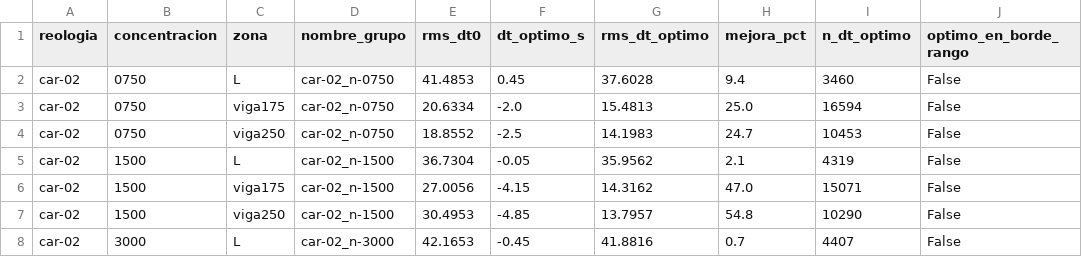
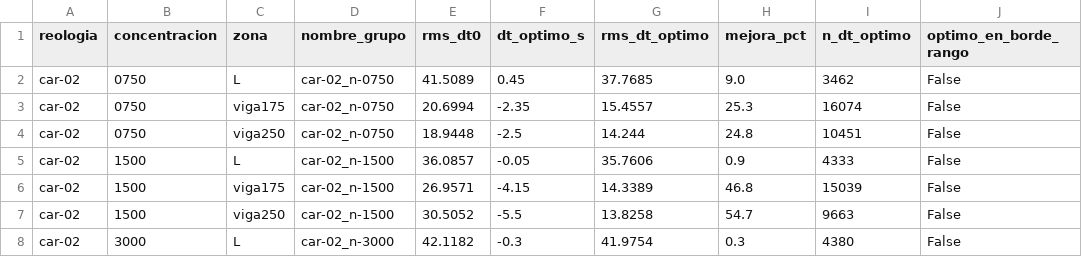
Before and after one commit to patricioamoreno/PIV_analisis_carbopol_fibers, a CSV file: calibracion_offset_piv_ptv.csv, drawn as a sheet; only a part is shown; the diff covers the shown part only; the diff names each change by its address in the sheet, - before the commit and + after, or states it on an @@ line.

```diff
--- a/calibracion_offset_piv_ptv.csv
+++ b/calibracion_offset_piv_ptv.csv
-E2 (rms_dt0): 41.4853
+E2 (rms_dt0): 41.5089
-G2 (rms_dt_optimo): 37.6028
+G2 (rms_dt_optimo): 37.7685
-H2 (mejora_pct): 9.4
+H2 (mejora_pct): 9.0
-I2 (n_dt_optimo): 3460
+I2 (n_dt_optimo): 3462
-E3 (rms_dt0): 20.6334
+E3 (rms_dt0): 20.6994
-F3 (dt_optimo_s): -2.0
+F3 (dt_optimo_s): -2.35
-G3 (rms_dt_optimo): 15.4813
+G3 (rms_dt_optimo): 15.4557
-H3 (mejora_pct): 25.0
+H3 (mejora_pct): 25.3
-I3 (n_dt_optimo): 16594
+I3 (n_dt_optimo): 16074
-E4 (rms_dt0): 18.8552
+E4 (rms_dt0): 18.9448
-G4 (rms_dt_optimo): 14.1983
+G4 (rms_dt_optimo): 14.244
-H4 (mejora_pct): 24.7
+H4 (mejora_pct): 24.8
-I4 (n_dt_optimo): 10453
+I4 (n_dt_optimo): 10451
-E5 (rms_dt0): 36.7304
+E5 (rms_dt0): 36.0857
-G5 (rms_dt_optimo): 35.9562
+G5 (rms_dt_optimo): 35.7606
-H5 (mejora_pct): 2.1
+H5 (mejora_pct): 0.9
-I5 (n_dt_optimo): 4319
+I5 (n_dt_optimo): 4333
-E6 (rms_dt0): 27.0056
+E6 (rms_dt0): 26.9571
-G6 (rms_dt_optimo): 14.3162
+G6 (rms_dt_optimo): 14.3389
-H6 (mejora_pct): 47.0
+H6 (mejora_pct): 46.8
-I6 (n_dt_optimo): 15071
+I6 (n_dt_optimo): 15039
-E7 (rms_dt0): 30.4953
+E7 (rms_dt0): 30.5052
-F7 (dt_optimo_s): -4.85
+F7 (dt_optimo_s): -5.5
-G7 (rms_dt_optimo): 13.7957
+G7 (rms_dt_optimo): 13.8258
-H7 (mejora_pct): 54.8
+H7 (mejora_pct): 54.7
-I7 (n_dt_optimo): 10290
+I7 (n_dt_optimo): 9663
-E8 (rms_dt0): 42.1653
+E8 (rms_dt0): 42.1182
-F8 (dt_optimo_s): -0.45
+F8 (dt_optimo_s): -0.3
-G8 (rms_dt_optimo): 41.8816
+G8 (rms_dt_optimo): 41.9754
-H8 (mejora_pct): 0.7
+H8 (mejora_pct): 0.3
-I8 (n_dt_optimo): 4407
+I8 (n_dt_optimo): 4380
```
Also changed, not shown: 58 edited cells elsewhere in this file, 2 other files.
